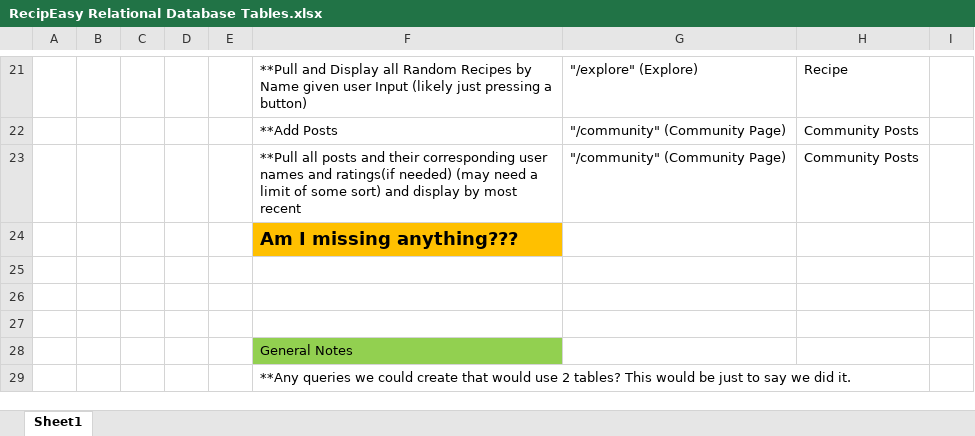
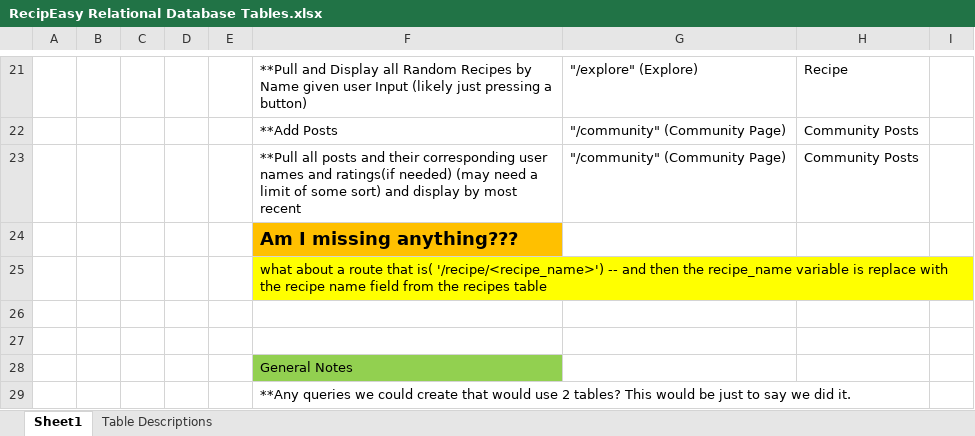
Before and after one commit to ekfrench17/3308_Team3_Project, an Excel workbook: SQL_DB_Planning/RecipEasy Relational Database Tables.xlsx, sheet Sheet1, drawn as a sheet; only a part is shown, gaps mark what is left out; values as stored, in another font and other column widths than the file's, no borders; the diff names each change by its address in the sheet, - before the commit and + after, or states it on an @@ line.

Commit message:
updates to excel file for sql planning. added more details for table outline

```diff
--- a/SQL_DB_Planning/RecipEasy Relational Database Tables.xlsx (sheet Sheet1)
+++ b/SQL_DB_Planning/RecipEasy Relational Database Tables.xlsx (sheet Sheet1)
+sheet tab: Table Descriptions
-F25: (empty)
+F25: what about a route that is( '/recipe/<recipe_name>') -- and then the recipe_name variable is replace with the recipe name field from the recipes table
-F25 fill: none
+F25 fill: #FFFF00
```
